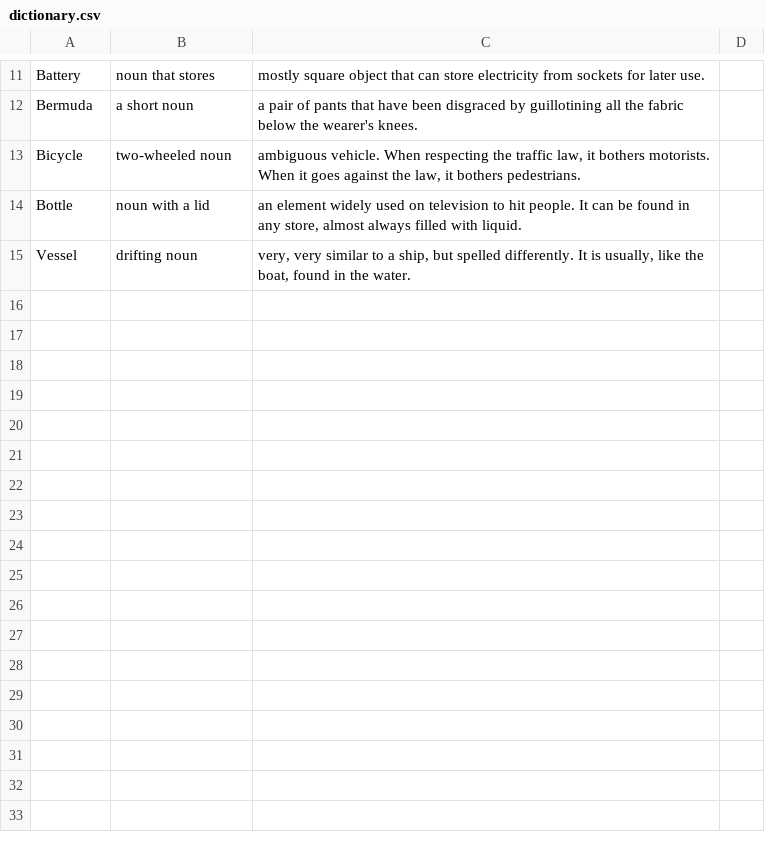
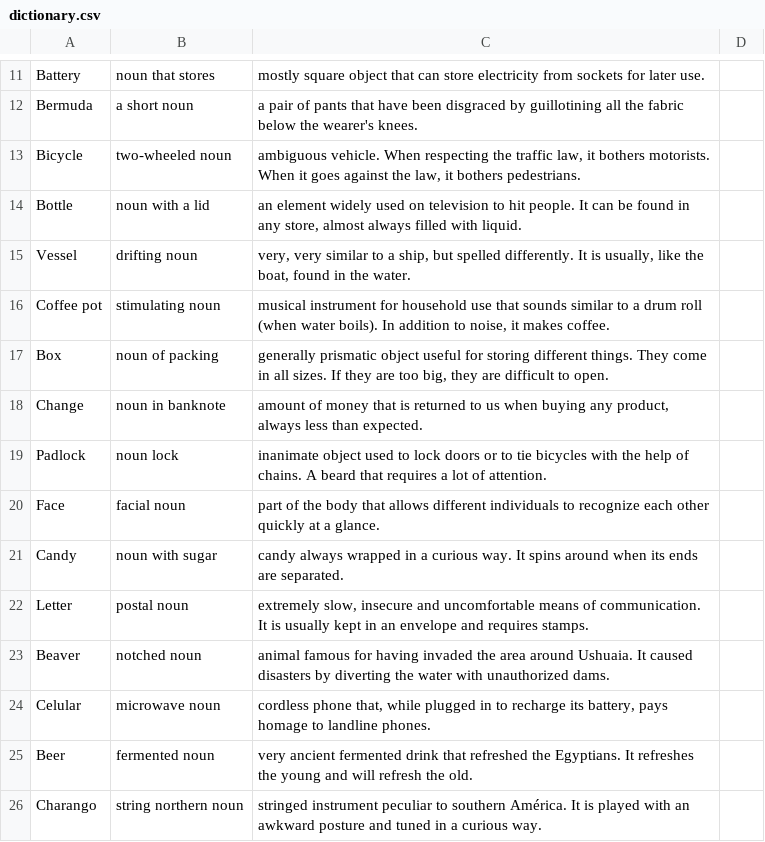
Before and after one commit to rvalla/azarte.bot, a CSV file: assets/text/en/dictionary.csv, drawn as a sheet; only a part is shown, gaps mark what is left out; the diff names each change by its address in the sheet, - before the commit and + after, or states it on an @@ line.

Commit message:
New text assets...

```diff
--- a/assets/text/en/dictionary.csv
+++ b/assets/text/en/dictionary.csv
+row 16: Coffee pot | stimulating noun | musical instrument for household use that sounds similar to a drum roll (when water boils). In addition to noise, it makes coffee.
+row 17: Box | noun of packing | generally prismatic object useful for storing different things. They come in all sizes. If they are too big, they are difficult to open.
+row 18: Change | noun in banknote | amount of money that is returned to us when buying any product, always less than expected.
+row 19: Padlock | noun lock | inanimate object used to lock doors or to tie bicycles with the help of chains. A beard that requires a lot of attention.
+row 20: Face | facial noun | part of the body that allows different individuals to recognize each other quickly at a glance.
+row 21: Candy | noun with sugar | candy always wrapped in a curious way. It spins around when its ends are separated.
+row 22: Letter | postal noun | extremely slow, insecure and uncomfortable means of communication. It is usually kept in an envelope and requires stamps.
+row 23: Beaver | notched noun | animal famous for having invaded the area around Ushuaia. It caused disasters by diverting the water with unauthorized dams.
+row 24: Celular | microwave noun | cordless phone that, while plugged in to recharge its battery, pays homage to landline phones.
+row 25: Beer | fermented noun | very ancient fermented drink that refreshed the Egyptians. It refreshes the young and will refresh the old.
+row 26: Charango | string northern noun | stringed instrument peculiar to southern América. It is played with an awkward posture and tuned in a curious way.
```
Also changed, not shown: assets/text/es/diccionario.csv, 2 other files.
